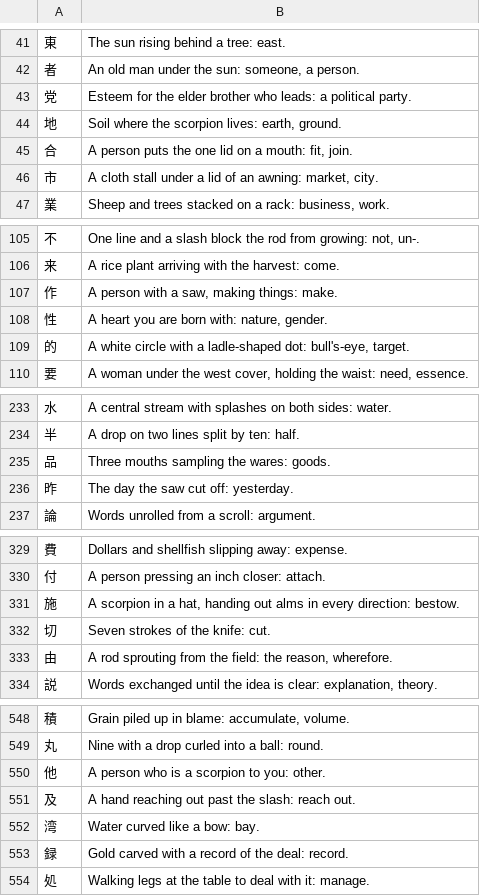
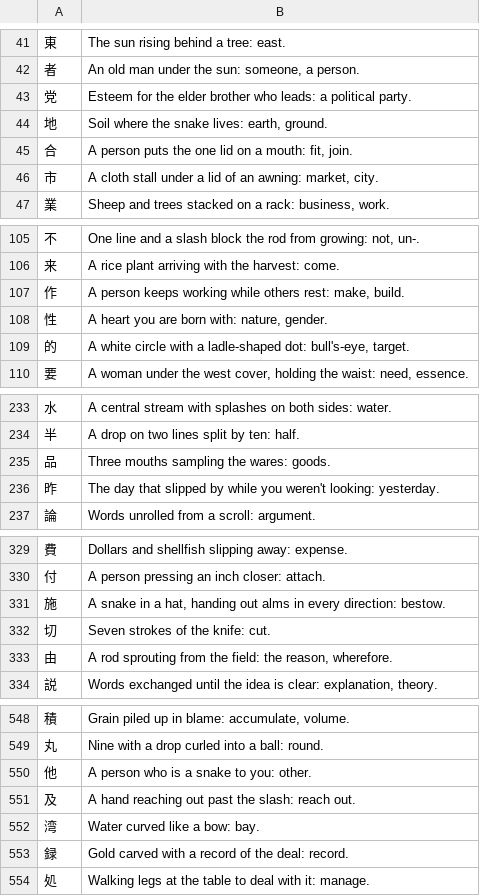
Before and after one commit to F4r3n/Yomeru, a TSV file: data/kanji-mnemonics.tsv, drawn as a sheet; only a part is shown, gaps mark what is left out; the diff covers the shown part only.

Commit message:
fix(kanji): 也 is snake, not Heisig's scorpion; drop invented name for 乍

```diff
--- a/data/kanji-mnemonics.tsv
+++ b/data/kanji-mnemonics.tsv
@@ -43,3 +43,3 @@
 党	Esteem for the elder brother who leads: a political party.
-地	Soil where the scorpion lives: earth, ground.
+地	Soil where the snake lives: earth, ground.
 合	A person puts the one lid on a mouth: fit, join.
@@ -106,3 +106,3 @@
 来	A rice plant arriving with the harvest: come.
-作	A person with a saw, making things: make.
+作	A person keeps working while others rest: make, build.
 性	A heart you are born with: nature, gender.
@@ -235,3 +235,3 @@
 品	Three mouths sampling the wares: goods.
-昨	The day the saw cut off: yesterday.
+昨	The day that slipped by while you weren't looking: yesterday.
 論	Words unrolled from a scroll: argument.
@@ -330,3 +330,3 @@
 付	A person pressing an inch closer: attach.
-施	A scorpion in a hat, handing out alms in every direction: bestow.
+施	A snake in a hat, handing out alms in every direction: bestow.
 切	Seven strokes of the knife: cut.
@@ -549,3 +549,3 @@
 丸	Nine with a drop curled into a ball: round.
-他	A person who is a scorpion to you: other.
+他	A person who is a snake to you: other.
 及	A hand reaching out past the slash: reach out.
```
Also changed, not shown: 1 edited cell elsewhere in this file, data/part-names.tsv.
